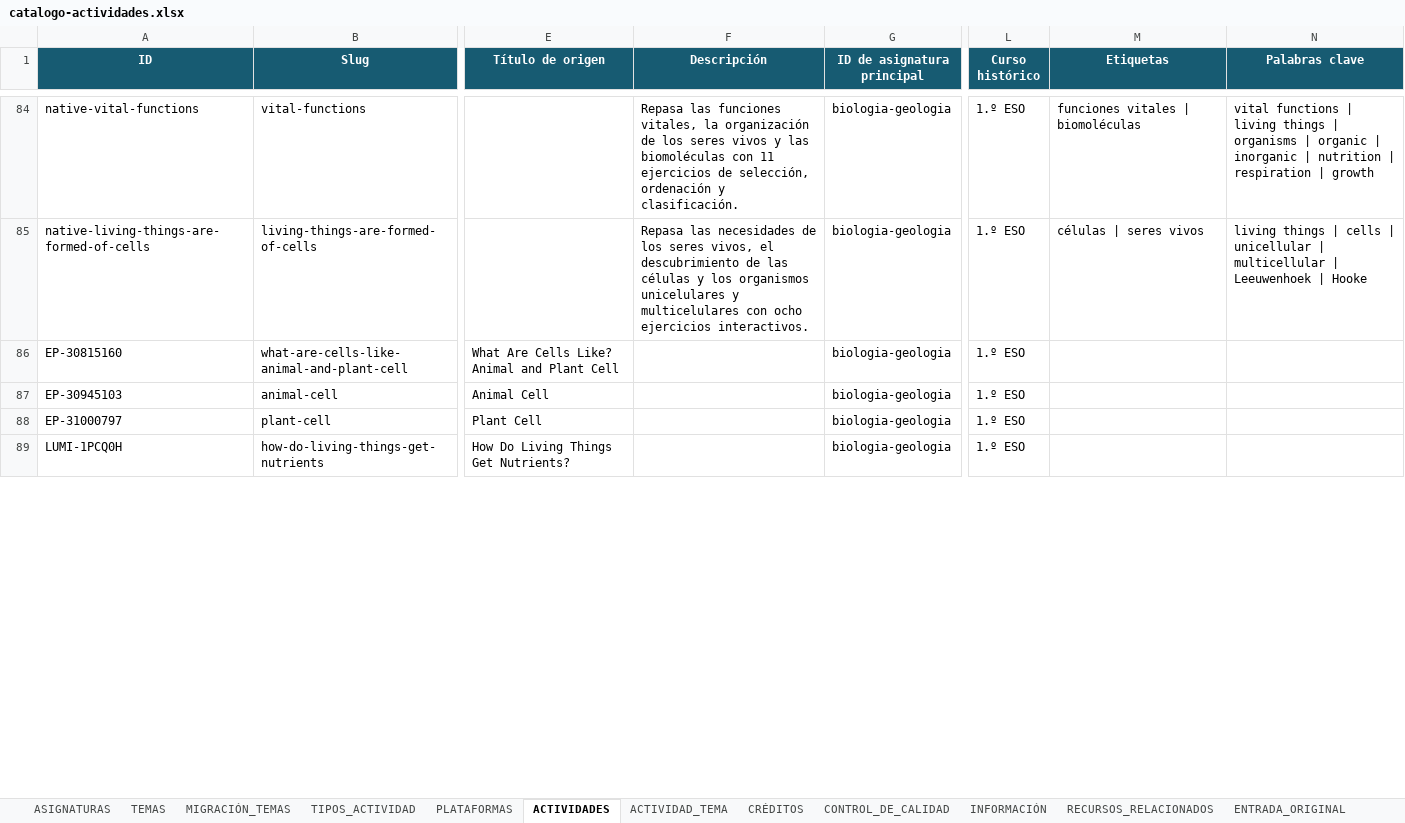
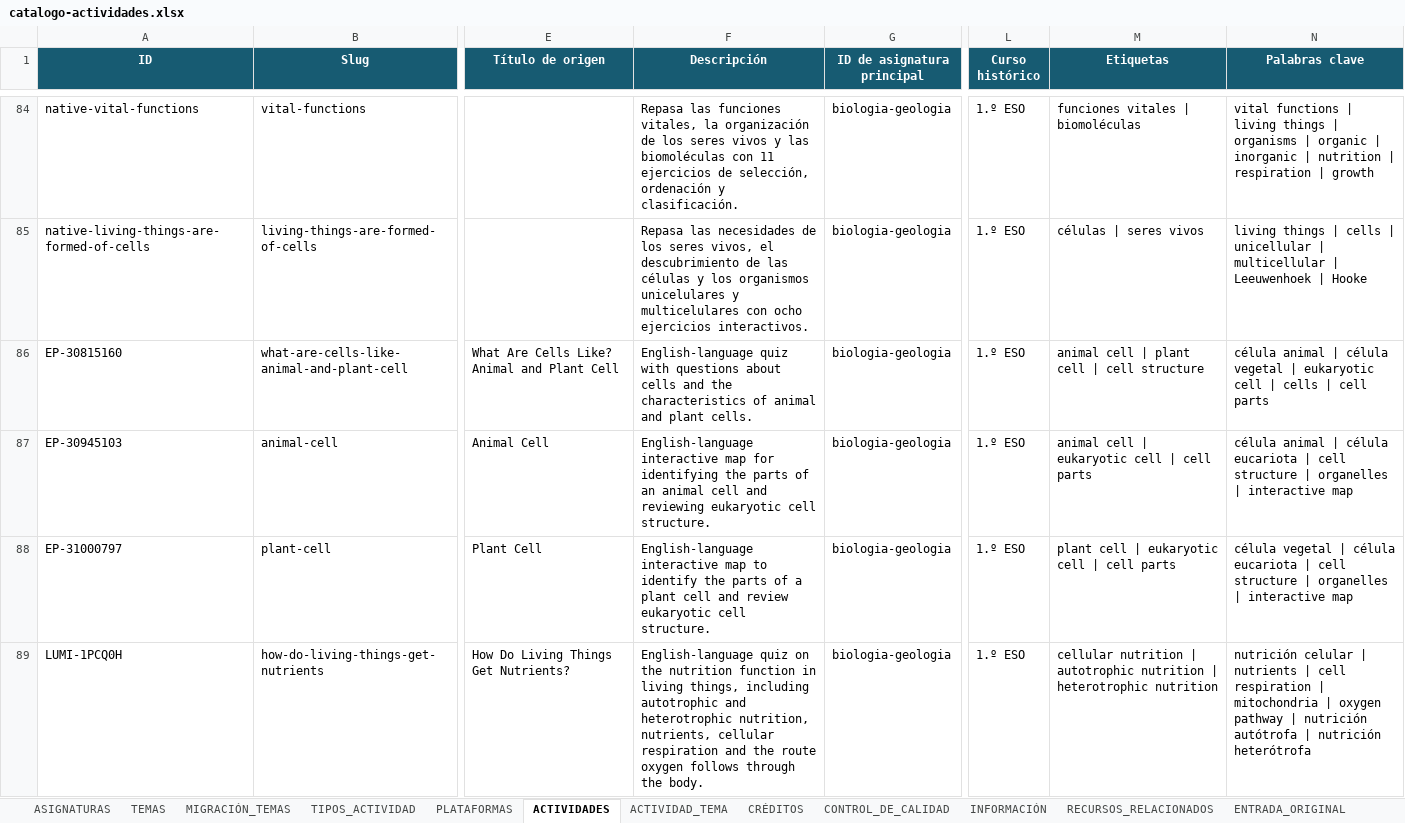
Before and after one commit to manuroma-es/Actividades-de-ciencias, an Excel workbook: data/catalogo-actividades.xlsx, sheet ACTIVIDADES, drawn as a sheet; only a part is shown, gaps mark what is left out; values as stored, in another font and other column widths than the file's, no borders; the diff covers the shown part only; the diff names each change by its address in the sheet, - before the commit and + after, or states it on an @@ line.

Commit message:
data: describe The Earth interactive activities

```diff
--- a/data/catalogo-actividades.xlsx (sheet ACTIVIDADES)
+++ b/data/catalogo-actividades.xlsx (sheet ACTIVIDADES)
-F86 (Descripción): (empty)
+F86 (Descripción): English-language quiz with questions about cells and the characteristics of animal and plant cells.
-M86 (Etiquetas): (empty)
+M86 (Etiquetas): animal cell | plant cell | cell structure
-N86 (Palabras clave): (empty)
+N86 (Palabras clave): célula animal | célula vegetal | eukaryotic cell | cells | cell parts
-F87 (Descripción): (empty)
+F87 (Descripción): English-language interactive map for identifying the parts of an animal cell and reviewing eukaryotic cell structure.
-M87 (Etiquetas): (empty)
+M87 (Etiquetas): animal cell | eukaryotic cell | cell parts
-N87 (Palabras clave): (empty)
+N87 (Palabras clave): célula animal | célula eucariota | cell structure | organelles | interactive map
-F88 (Descripción): (empty)
+F88 (Descripción): English-language interactive map to identify the parts of a plant cell and review eukaryotic cell structure.
-M88 (Etiquetas): (empty)
+M88 (Etiquetas): plant cell | eukaryotic cell | cell parts
-N88 (Palabras clave): (empty)
+N88 (Palabras clave): célula vegetal | célula eucariota | cell structure | organelles | interactive map
-F89 (Descripción): (empty)
+F89 (Descripción): English-language quiz on the nutrition function in living things, including autotrophic and heterotrophic nutrition, nutrients, cellular respiration and the route oxygen follows through the body.
-M89 (Etiquetas): (empty)
+M89 (Etiquetas): cellular nutrition | autotrophic nutrition | heterotrophic nutrition
-N89 (Palabras clave): (empty)
+N89 (Palabras clave): nutrición celular | nutrients | cell respiration | mitochondria | oxygen pathway | nutrición autótrofa | nutrición heterótrofa
```
Also changed, not shown: 12 edited cells elsewhere in this sheet, 3 other files.
